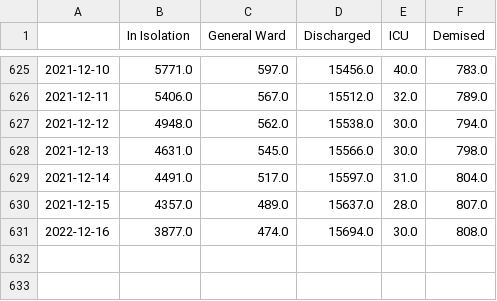
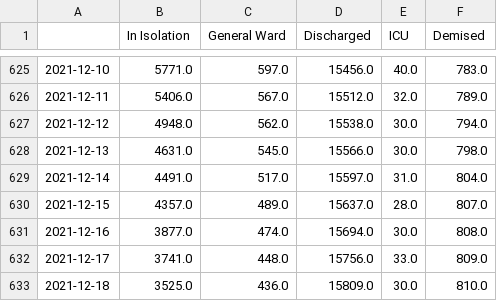
Before and after one commit to josesho/singapore-covid19-data, a CSV file: CaseStatus/CaseStatus.csv, drawn as a sheet; only a part is shown, gaps mark what is left out.

Commit message:
Automated update of COVID-19 data.

```diff
--- a/CaseStatus/CaseStatus.csv
+++ b/CaseStatus/CaseStatus.csv
@@ -630,2 +630,4 @@
 2021-12-15,4357.0,489.0,15637.0,28.0,807.0
-2022-12-16,3877.0,474.0,15694.0,30.0,808.0
+2021-12-16,3877.0,474.0,15694.0,30.0,808.0
+2021-12-17,3741.0,448.0,15756.0,33.0,809.0
+2021-12-18,3525.0,436.0,15809.0,30.0,810.0
```
Also changed, not shown: NumberOfCases/EpidemicCurve.csv, NumberOfCases/EpidemicCurveOfCommunityCases.csv, 4 other files.
